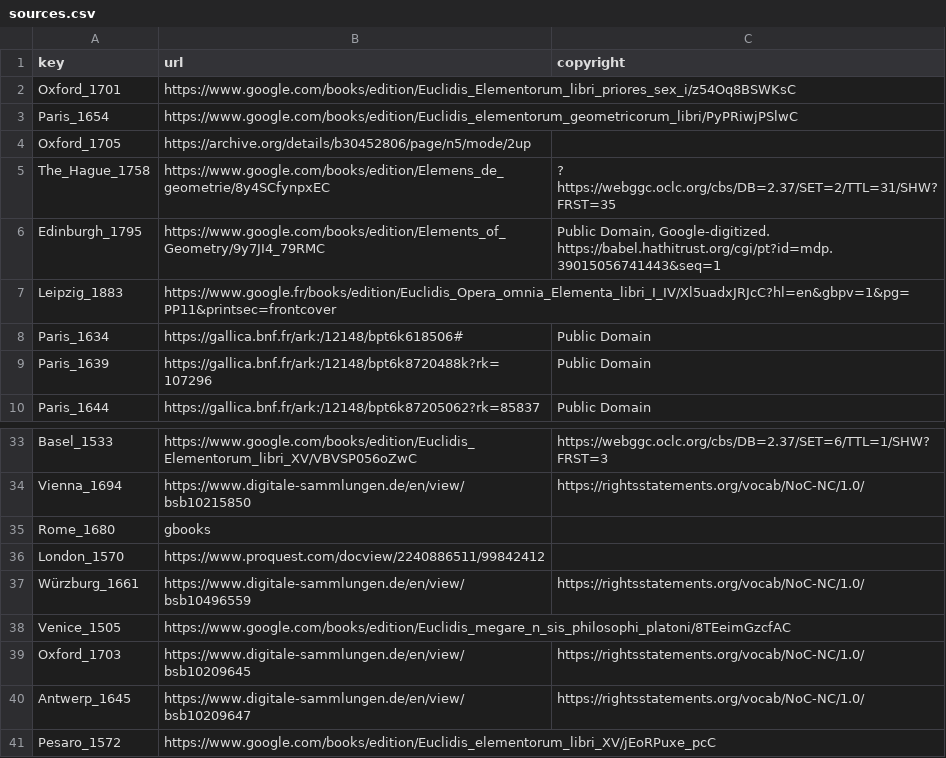
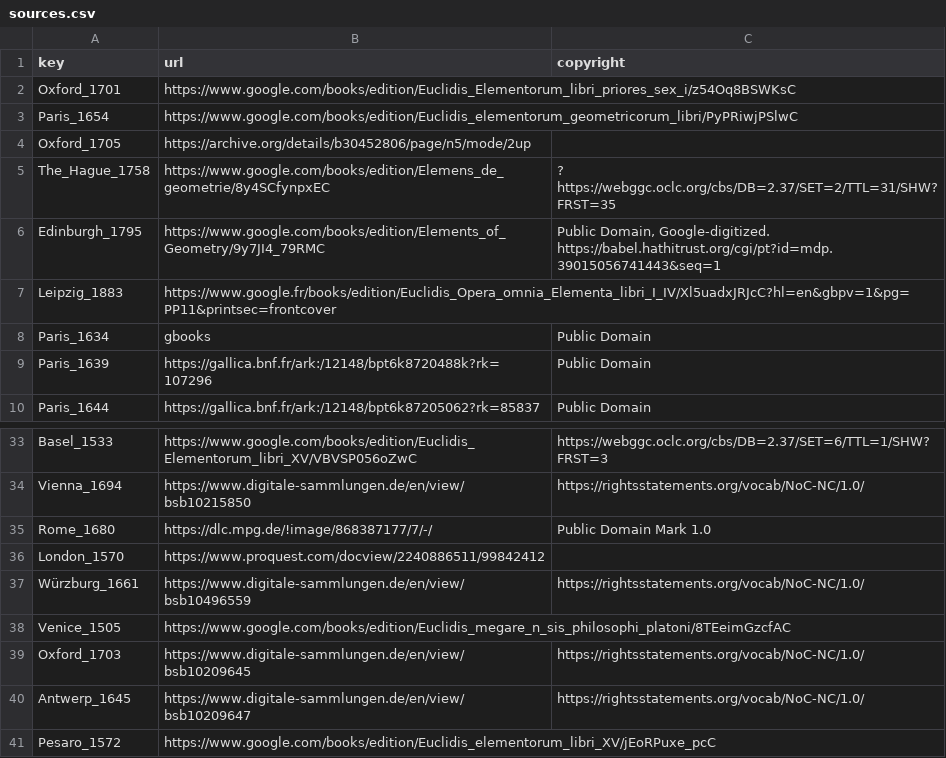
Before and after one commit to Euclides-EM/elements-facsimile, a CSV file: sources.csv, drawn as a sheet; only a part is shown, gaps mark what is left out.

```diff
--- a/sources.csv
+++ b/sources.csv
@@ -7,3 +7,3 @@ Edinburgh_1795,https://www.google.com/books/edition/Elements_of_Geometry/9y7JI4_
 Leipzig_1883,https://www.google.fr/books/edition/Euclidis_Opera_omnia_Elementa_libri_I_IV/Xl5uadxJRJcC?hl=en&gbpv=1&pg=PP11&printsec=frontcover,
-Paris_1634,https://gallica.bnf.fr/ark:/12148/bpt6k618506#,Public Domain
+Paris_1634,gbooks,Public Domain
 Paris_1639,https://gallica.bnf.fr/ark:/12148/bpt6k8720488k?rk=107296,Public Domain
@@ -34,3 +34,3 @@ Basel_1533,https://www.google.com/books/edition/Euclidis_Elementorum_libri_XV/VB
 Vienna_1694,https://www.digitale-sammlungen.de/en/view/bsb10215850,https://rightsstatements.org/vocab/NoC-NC/1.0/
-Rome_1680,gbooks,
+Rome_1680,https://dlc.mpg.de/!image/868387177/7/-/,Public Domain Mark 1.0
 London_1570,https://www.proquest.com/docview/2240886511/99842412,
```
Also changed, not shown: page_counts.csv.
